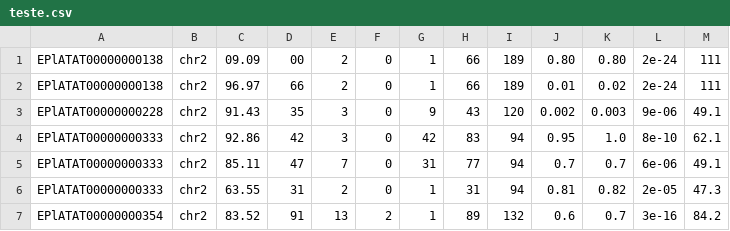
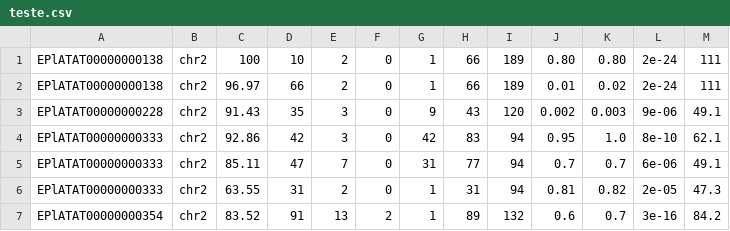
Before and after one commit to Fdmoscardini/fernandomoscardini, a CSV file: teste.csv, drawn as a sheet.

Commit message:
Update teste.csv

```diff
--- a/teste.csv
+++ b/teste.csv
@@ -1,2 +1,2 @@
-EPlATAT00000000138,chr2,09.09,00,2,0,1,66,189,0.80,0.80,2e-24,111
+EPlATAT00000000138,chr2,100,10,2,0,1,66,189,0.80,0.80,2e-24,111
 EPlATAT00000000138,chr2,96.97,66,2,0,1,66,189,0.01,0.02,2e-24,111
```
